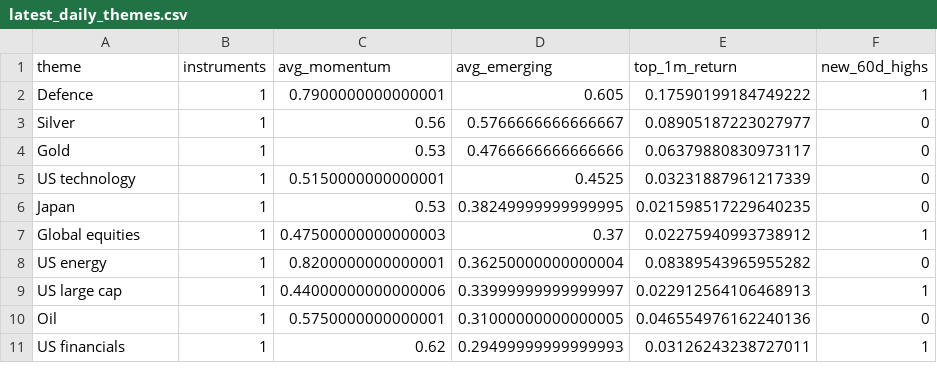
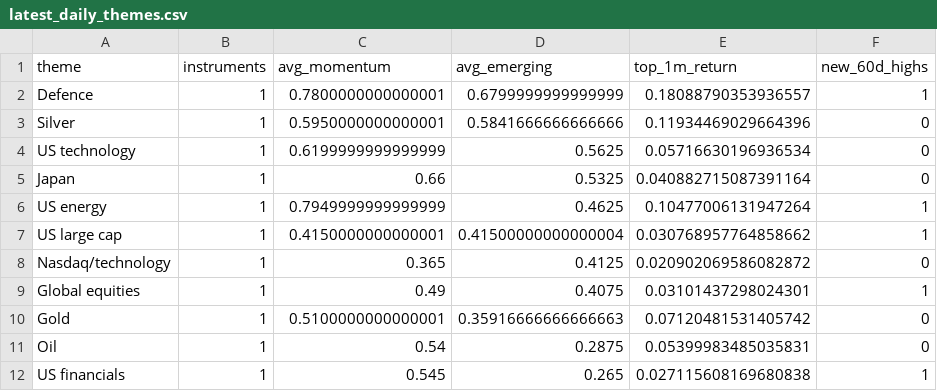
Before and after one commit to MHarvz-Moose/T212_Dashboard, a CSV file: reports/outputs/latest_daily_themes.csv, drawn as a sheet; only a part is shown; the diff covers the shown part only.

```diff
--- a/reports/outputs/latest_daily_themes.csv
+++ b/reports/outputs/latest_daily_themes.csv
@@ -1,11 +1,12 @@
 theme,instruments,avg_momentum,avg_emerging,top_1m_return,new_60d_highs
-Defence,1,0.7900000000000001,0.605,0.17590199184749222,1
-Silver,1,0.56,0.5766666666666667,0.08905187223027977,0
-Gold,1,0.53,0.4766666666666666,0.06379880830973117,0
-US technology,1,0.5150000000000001,0.4525,0.03231887961217339,0
-Japan,1,0.53,0.38249999999999995,0.021598517229640235,0
-Global equities,1,0.47500000000000003,0.37,0.02275940993738912,1
-US energy,1,0.8200000000000001,0.36250000000000004,0.08389543965955282,0
-US large cap,1,0.44000000000000006,0.33999999999999997,0.022912564106468913,1
-Oil,1,0.5750000000000001,0.31000000000000005,0.046554976162240136,0
-US financials,1,0.62,0.29499999999999993,0.03126243238727011,1
+Defence,1,0.7800000000000001,0.6799999999999999,0.18088790353936557,1
+Silver,1,0.5950000000000001,0.5841666666666666,0.11934469029664396,0
+US technology,1,0.6199999999999999,0.5625,0.05716630196936534,0
+Japan,1,0.66,0.5325,0.040882715087391164,0
+US energy,1,0.7949999999999999,0.4625,0.10477006131947264,1
+US large cap,1,0.4150000000000001,0.41500000000000004,0.030768957764858662,1
+Nasdaq/technology,1,0.365,0.4125,0.020902069586082872,0
+Global equities,1,0.49,0.4075,0.03101437298024301,1
+Gold,1,0.5100000000000001,0.35916666666666663,0.07120481531405742,0
+Oil,1,0.54,0.2875,0.05399983485035831,0
+US financials,1,0.545,0.265,0.027115608169680838,1
```
Also changed, not shown: 1 added row, 2 removed rows and 21 edited cells elsewhere in this file, data/price_cache/prices_yfinance.csv, reports/outputs/latest_daily_signals.csv, 1 other file.
